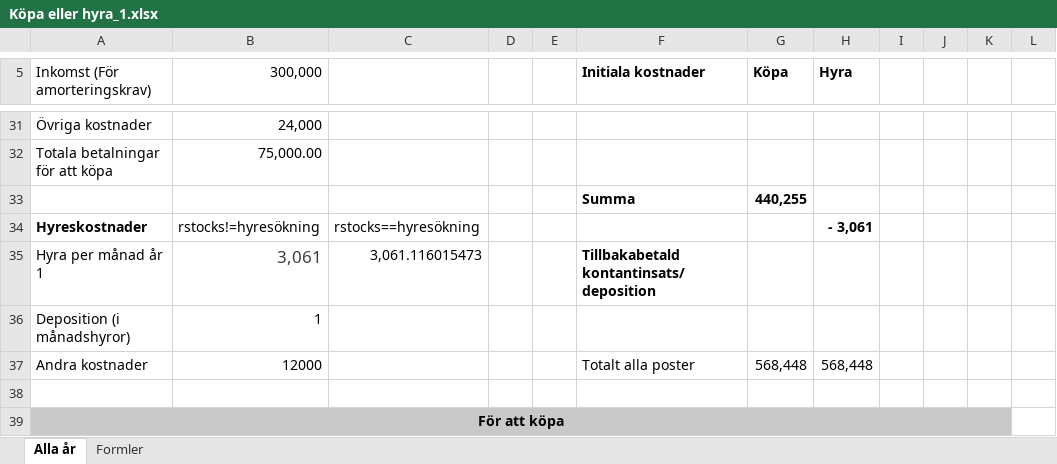
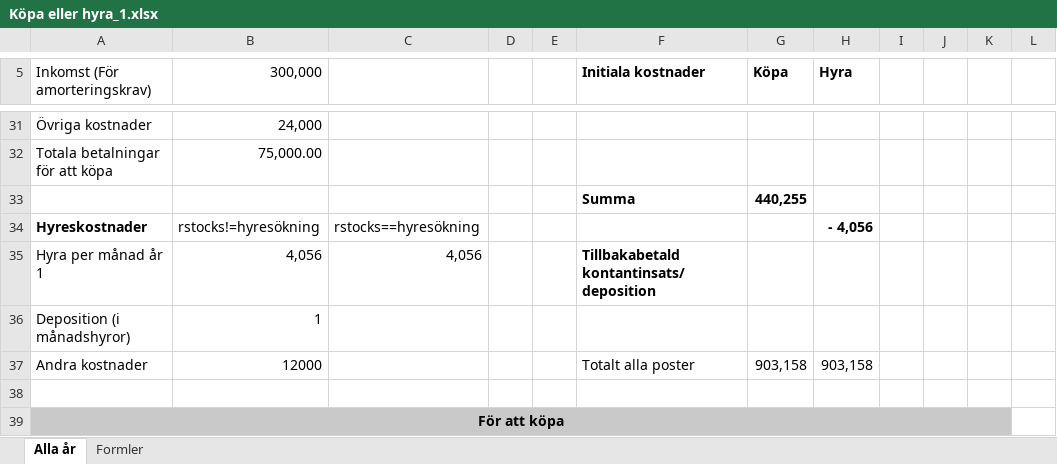
Before and after one commit to claesbackman/Verktyg, an Excel workbook: reference/Köpa eller hyra_1.xlsx, sheet Alla år, drawn as a sheet; only a part is shown, gaps mark what is left out; values as stored, in another font and other column widths than the file's, no borders; the diff covers the shown part only; the diff names each change by its address in the sheet, - before the commit and + after, or states it on an @@ line.

```diff
--- a/reference/Köpa eller hyra_1.xlsx (sheet Alla år)
+++ b/reference/Köpa eller hyra_1.xlsx (sheet Alla år)
-H34 (Hyra): - 3,061
+H34 (Hyra): - 4,056
-B35 (300,000): 3,061
+B35 (300,000): 4,056
-B35 text colour: #3E3F3A
+B35 text colour: black, text size: smaller
-C35: 3,061.116015473
+C35: 4,056
-G37 (Köpa): 568,448
+G37 (Köpa): 903,158
-H37 (Hyra): 568,448
+H37 (Hyra): 903,158
```
Also changed, not shown: 4 added rows, 4 removed rows and 37 edited cells elsewhere in this sheet, sheet Formler, formulas that keep their value, 16 other files.
